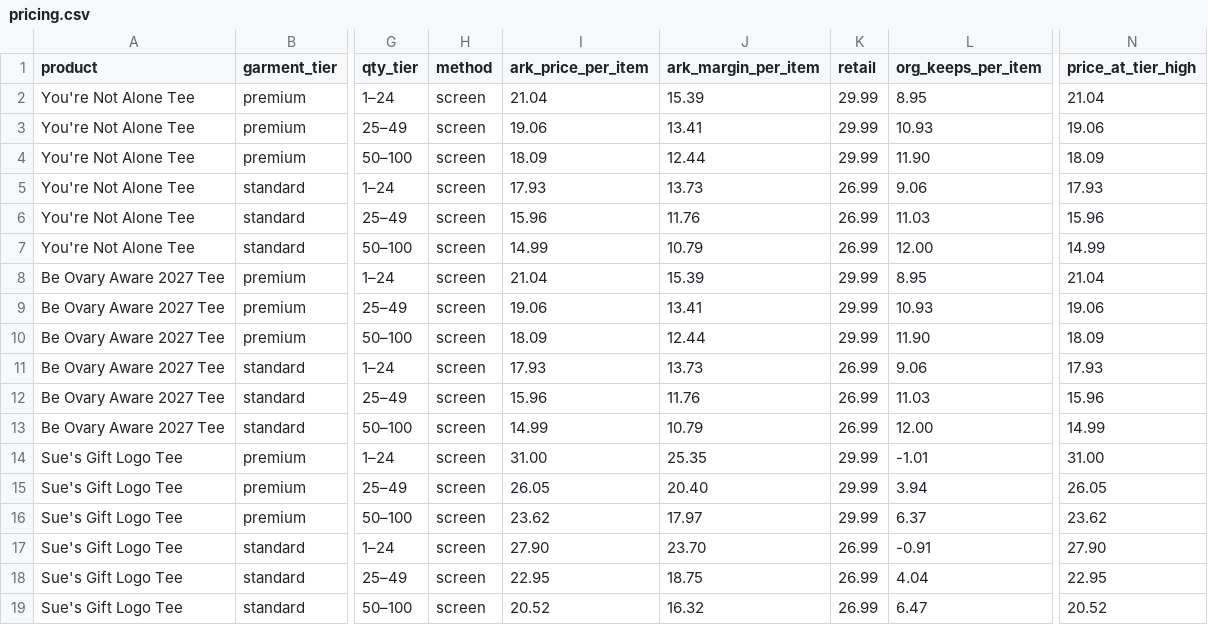
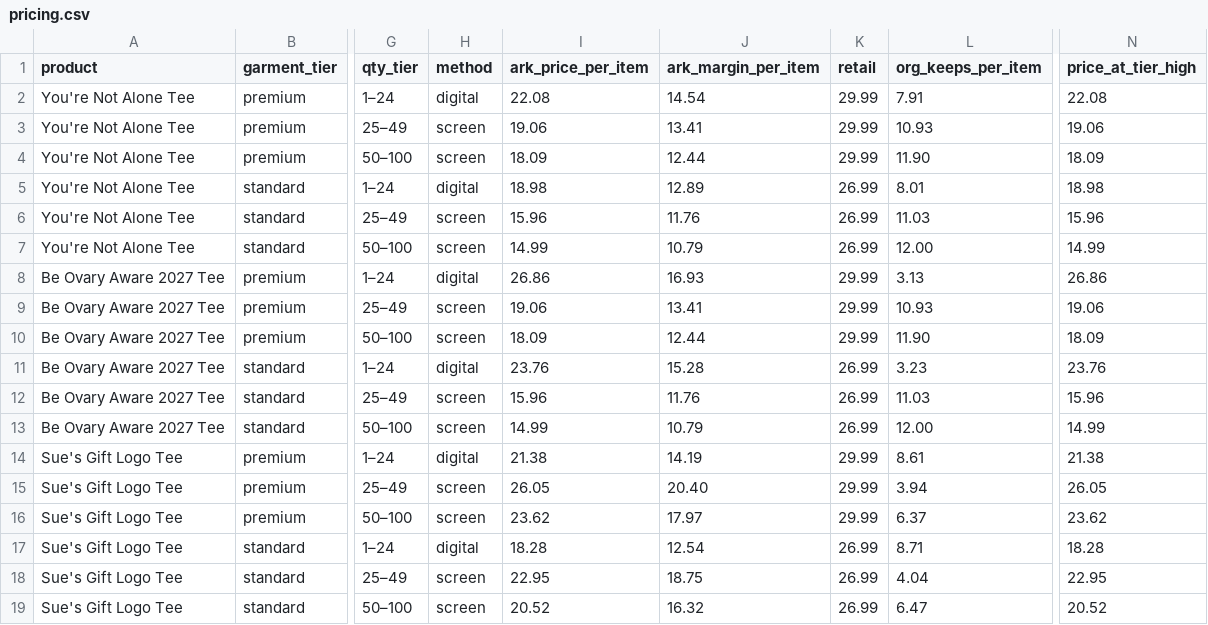
Before and after one commit to NeruoticFarrow/ARK-Screen-Printing-Website, a CSV file: site-src/stores/suesgift/pricing/pricing.csv, drawn as a sheet; only a part is shown, gaps mark what is left out; the diff covers the shown part only; the diff names each change by its address in the sheet, - before the commit and + after, or states it on an @@ line.

```diff
--- a/site-src/stores/suesgift/pricing/pricing.csv
+++ b/site-src/stores/suesgift/pricing/pricing.csv
-H2 (method): screen
+H2 (method): digital
-I2 (ark_price_per_item): 21.04
+I2 (ark_price_per_item): 22.08
-J2 (ark_margin_per_item): 15.39
+J2 (ark_margin_per_item): 14.54
-L2 (org_keeps_per_item): 8.95
+L2 (org_keeps_per_item): 7.91
-N2 (price_at_tier_high): 21.04
+N2 (price_at_tier_high): 22.08
-H5 (method): screen
+H5 (method): digital
-I5 (ark_price_per_item): 17.93
+I5 (ark_price_per_item): 18.98
-J5 (ark_margin_per_item): 13.73
+J5 (ark_margin_per_item): 12.89
-L5 (org_keeps_per_item): 9.06
+L5 (org_keeps_per_item): 8.01
-N5 (price_at_tier_high): 17.93
+N5 (price_at_tier_high): 18.98
-H8 (method): screen
+H8 (method): digital
-I8 (ark_price_per_item): 21.04
+I8 (ark_price_per_item): 26.86
-J8 (ark_margin_per_item): 15.39
+J8 (ark_margin_per_item): 16.93
-L8 (org_keeps_per_item): 8.95
+L8 (org_keeps_per_item): 3.13
-N8 (price_at_tier_high): 21.04
+N8 (price_at_tier_high): 26.86
-H11 (method): screen
+H11 (method): digital
-I11 (ark_price_per_item): 17.93
+I11 (ark_price_per_item): 23.76
-J11 (ark_margin_per_item): 13.73
+J11 (ark_margin_per_item): 15.28
-L11 (org_keeps_per_item): 9.06
+L11 (org_keeps_per_item): 3.23
-N11 (price_at_tier_high): 17.93
+N11 (price_at_tier_high): 23.76
-H14 (method): screen
+H14 (method): digital
-I14 (ark_price_per_item): 31.00
+I14 (ark_price_per_item): 21.38
-J14 (ark_margin_per_item): 25.35
+J14 (ark_margin_per_item): 14.19
-L14 (org_keeps_per_item): -1.01
+L14 (org_keeps_per_item): 8.61
-N14 (price_at_tier_high): 31.00
+N14 (price_at_tier_high): 21.38
-H17 (method): screen
+H17 (method): digital
-I17 (ark_price_per_item): 27.90
+I17 (ark_price_per_item): 18.28
-J17 (ark_margin_per_item): 23.70
+J17 (ark_margin_per_item): 12.54
-L17 (org_keeps_per_item): -0.91
+L17 (org_keeps_per_item): 8.71
-N17 (price_at_tier_high): 27.90
+N17 (price_at_tier_high): 18.28
```
Also changed, not shown: 50 edited cells elsewhere in this file, site-src/stores/suesgift/pricing/client-pricing.csv, 4 other files.
